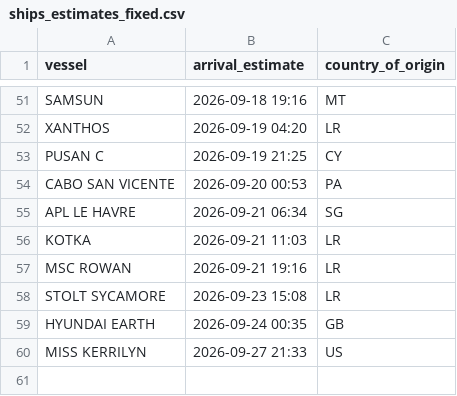
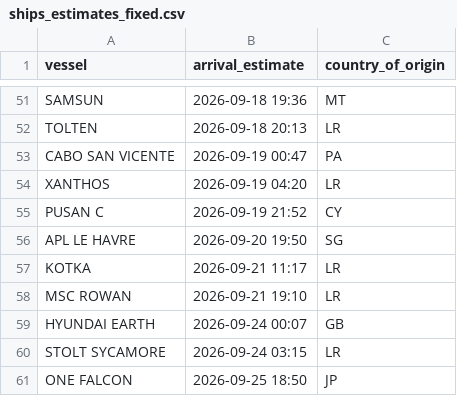
Before and after one commit to natalierjonas/FOCs-in-NYC, a CSV file: ships_estimates_fixed.csv, drawn as a sheet; only a part is shown, gaps mark what is left out; removed rows and columns are numbered as before the commit, all else as after; the diff covers the shown part only; the diff names each change by its address in the sheet, - before the commit and + after, or states it on an @@ line.

```diff
--- a/ships_estimates_fixed.csv
+++ b/ships_estimates_fixed.csv
-B51 (arrival_estimate): 2026-09-18 19:16
+B51 (arrival_estimate): 2026-09-18 19:36
+row 52: TOLTEN | 2026-09-18 20:13 | LR
+row 53: CABO SAN VICENTE | 2026-09-19 00:47 | PA
-B55 (arrival_estimate): 2026-09-19 21:25
+B55 (arrival_estimate): 2026-09-19 21:52
-row 54: CABO SAN VICENTE | 2026-09-20 00:53 | PA
-B56 (arrival_estimate): 2026-09-21 06:34
+B56 (arrival_estimate): 2026-09-20 19:50
-B57 (arrival_estimate): 2026-09-21 11:03
+B57 (arrival_estimate): 2026-09-21 11:17
-B58 (arrival_estimate): 2026-09-21 19:16
+B58 (arrival_estimate): 2026-09-21 19:10
+row 59: HYUNDAI EARTH | 2026-09-24 00:07 | GB
-B60 (arrival_estimate): 2026-09-23 15:08
+B60 (arrival_estimate): 2026-09-24 03:15
-row 59: HYUNDAI EARTH | 2026-09-24 00:35 | GB
-row 60: MISS KERRILYN | 2026-09-27 21:33 | US
+row 61: ONE FALCON | 2026-09-25 18:50 | JP
```
Also changed, not shown: 10 added rows, 10 removed rows and 40 edited cells elsewhere in this file, filtered_ships.csv.
